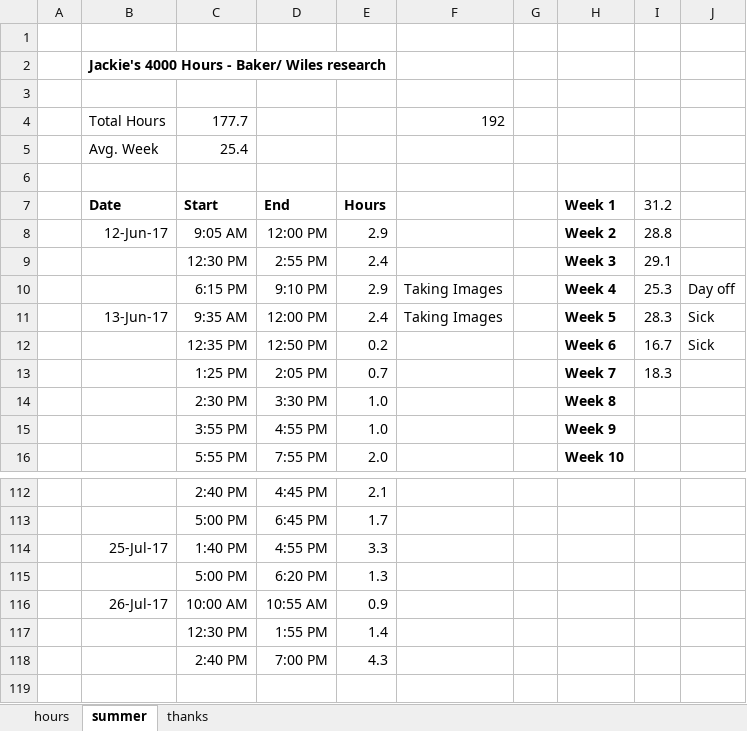
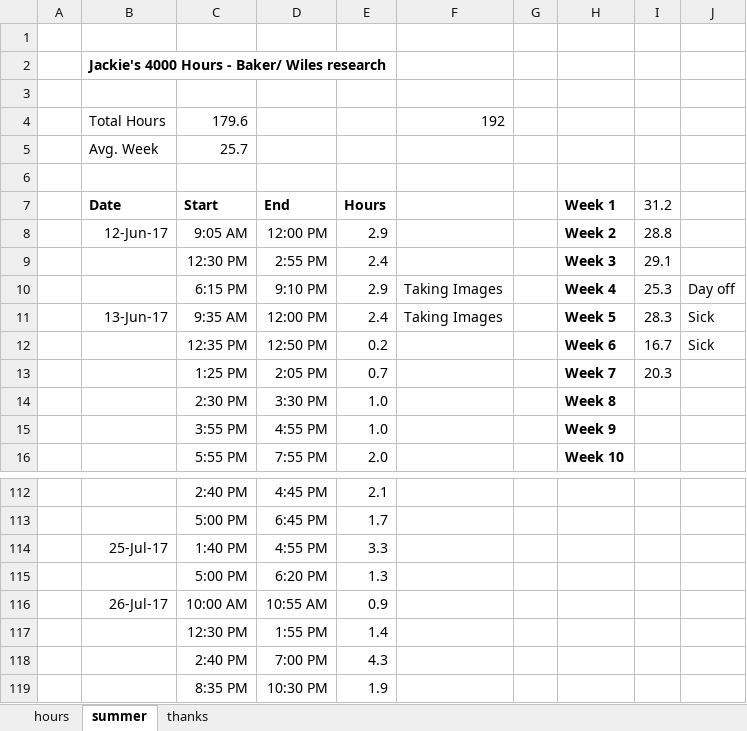
Before and after one commit to jLoven/hardness_test_area_detection, an Excel workbook: hours.xlsx, sheet summer, drawn as a sheet; only a part is shown, gaps mark what is left out; values as stored, in another font and other column widths than the file's, no borders; charts and pictures not drawn; the diff names each change by its address in the sheet, - before the commit and + after, or states it on an @@ line.

Commit message:
notes, hours

```diff
--- a/hours.xlsx (sheet summer)
+++ b/hours.xlsx (sheet summer)
-C4: 177.7
+C4: 179.6
-C5: 25.4
+C5: 25.7
-I13: 18.3
+I13: 20.3
+row 119:  |  | 8:35 PM | 10:30 PM | 1.9
```
Also changed, not shown: charts or pictures, 2 other files.
